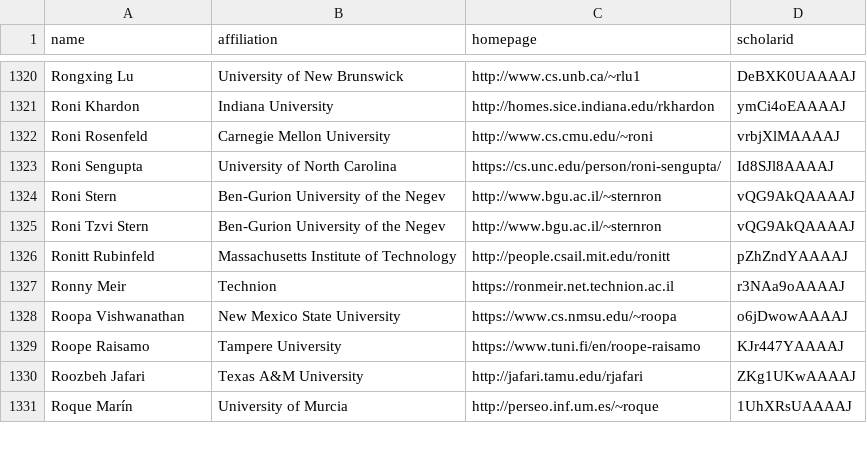
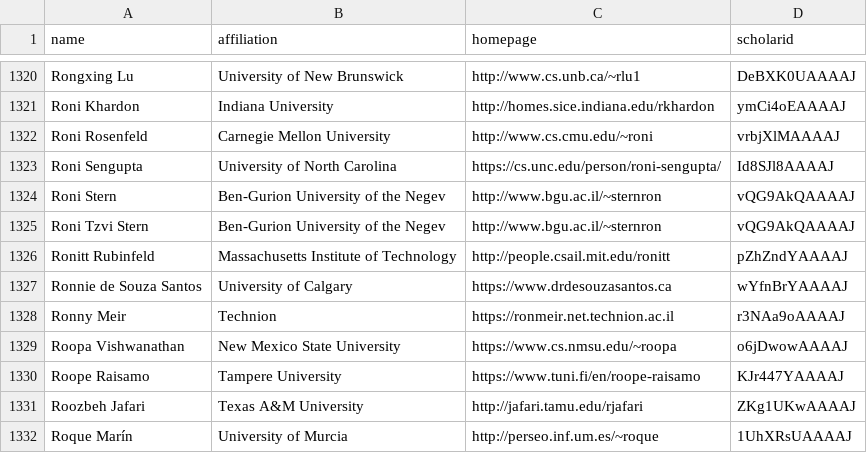
Before and after one commit to yanii/CSrankings, a CSV file: csrankings-r.csv, drawn as a sheet; only a part is shown, gaps mark what is left out; the diff names each change by its address in the sheet, - before the commit and + after, or states it on an @@ line.

Commit message:
Update csrankings-r.csv

```diff
--- a/csrankings-r.csv
+++ b/csrankings-r.csv
+row 1327: Ronnie de Souza Santos | University of Calgary | https://www.drdesouzasantos.ca | wYfnBrYAAAAJ
```
